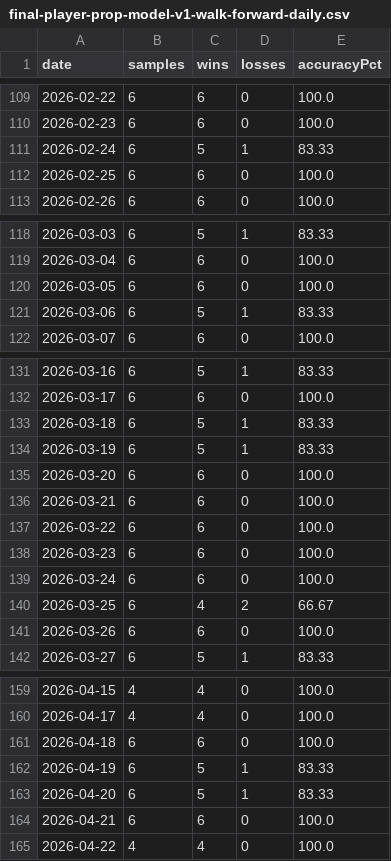
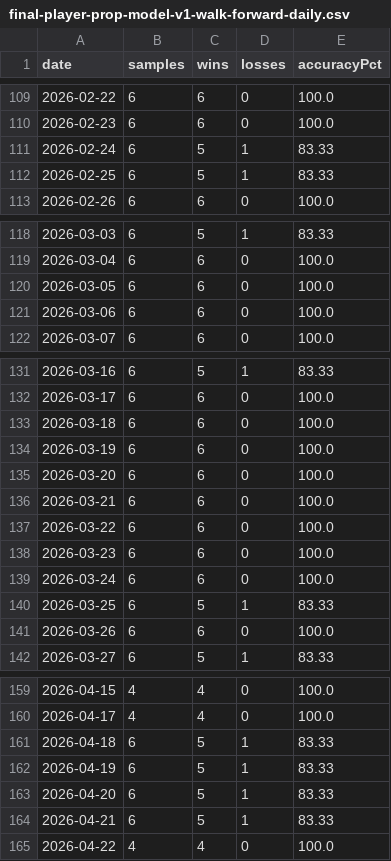
Before and after one commit to testqgw/SCP, a CSV file: exports/final-player-prop-model-v1-walk-forward-daily.csv, drawn as a sheet; only a part is shown, gaps mark what is left out; the diff covers the shown part only.

```diff
--- a/exports/final-player-prop-model-v1-walk-forward-daily.csv
+++ b/exports/final-player-prop-model-v1-walk-forward-daily.csv
@@ -111,3 +111,3 @@ date,samples,wins,losses,accuracyPct
 2026-02-24,6,5,1,83.33
-2026-02-25,6,6,0,100.0
+2026-02-25,6,5,1,83.33
 2026-02-26,6,6,0,100.0
@@ -120,3 +120,3 @@ date,samples,wins,losses,accuracyPct
 2026-03-05,6,6,0,100.0
-2026-03-06,6,5,1,83.33
+2026-03-06,6,6,0,100.0
 2026-03-07,6,6,0,100.0
@@ -132,4 +132,4 @@ date,samples,wins,losses,accuracyPct
 2026-03-17,6,6,0,100.0
-2026-03-18,6,5,1,83.33
-2026-03-19,6,5,1,83.33
+2026-03-18,6,6,0,100.0
+2026-03-19,6,6,0,100.0
 2026-03-20,6,6,0,100.0
@@ -139,3 +139,3 @@ date,samples,wins,losses,accuracyPct
 2026-03-24,6,6,0,100.0
-2026-03-25,6,4,2,66.67
+2026-03-25,6,5,1,83.33
 2026-03-26,6,6,0,100.0
@@ -160,6 +160,6 @@ date,samples,wins,losses,accuracyPct
 2026-04-17,4,4,0,100.0
-2026-04-18,6,6,0,100.0
+2026-04-18,6,5,1,83.33
 2026-04-19,6,5,1,83.33
 2026-04-20,6,5,1,83.33
-2026-04-21,6,6,0,100.0
+2026-04-21,6,5,1,83.33
 2026-04-22,4,4,0,100.0
```
Also changed, not shown: 3 edited cells elsewhere in this file, exports/final-player-prop-model-v1/final-player-prop-model-v1-2026-05-09.csv, 46 other files.
